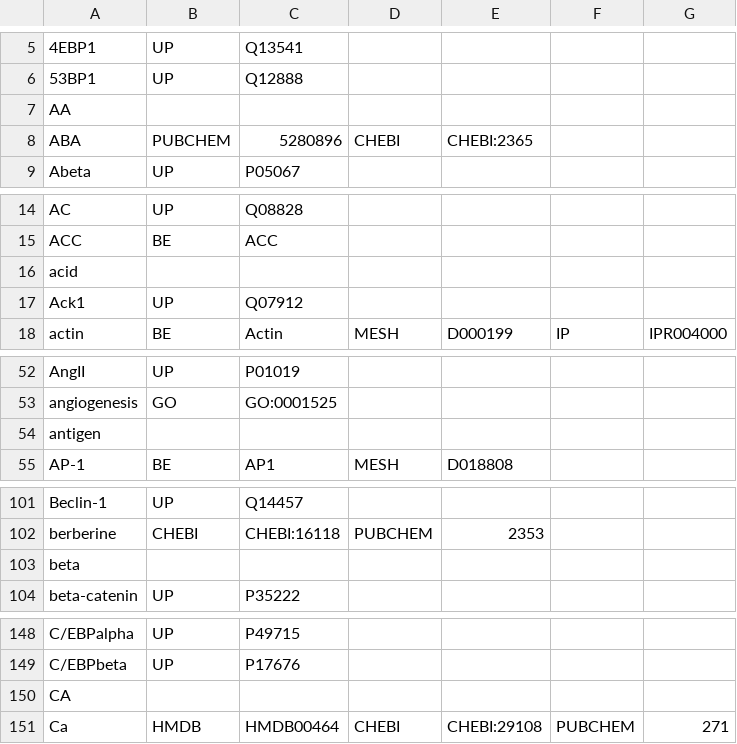
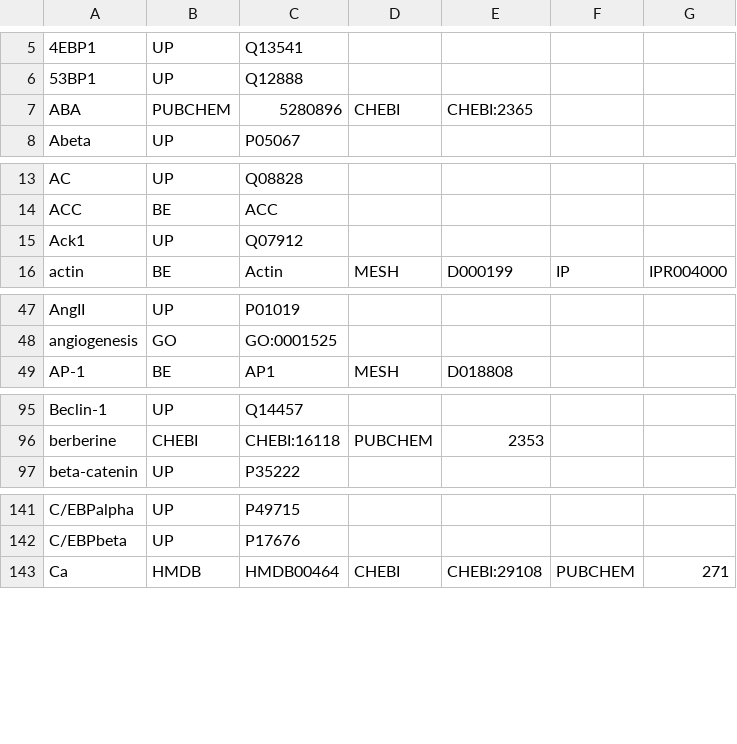
Before and after one commit to johnbachman/famplex, a CSV file: grounding_map.csv, drawn as a sheet; only a part is shown, gaps mark what is left out; the diff covers the shown part only.

```diff
--- a/grounding_map.csv
+++ b/grounding_map.csv
@@ -6,3 +6,2 @@
 53BP1,UP,Q12888,,,,
-AA,,,,,,
 ABA,PUBCHEM,5280896,CHEBI,CHEBI:2365,,
@@ -15,3 +14,2 @@ AC,UP,Q08828,,,,
 ACC,BE,ACC,,,,
-acid,,,,,,
 Ack1,UP,Q07912,,,,
@@ -53,3 +48,2 @@ AngII,UP,P01019,,,,
 angiogenesis,GO,GO:0001525,,,,
-antigen,,,,,,
 AP-1,BE,AP1,MESH,D018808,,
@@ -102,3 +96,2 @@ Beclin-1,UP,Q14457,,,,
 berberine,CHEBI,CHEBI:16118,PUBCHEM,2353,,
-beta,,,,,,
 beta-catenin,UP,P35222,,,,
@@ -149,3 +142,2 @@ C/EBPalpha,UP,P49715,,,,
 C/EBPbeta,UP,P17676,,,,
-CA,,,,,,
 Ca,HMDB,HMDB00464,CHEBI,CHEBI:29108,PUBCHEM,271
```
Also changed, not shown: 44 removed rows elsewhere in this file, 1 other file.
